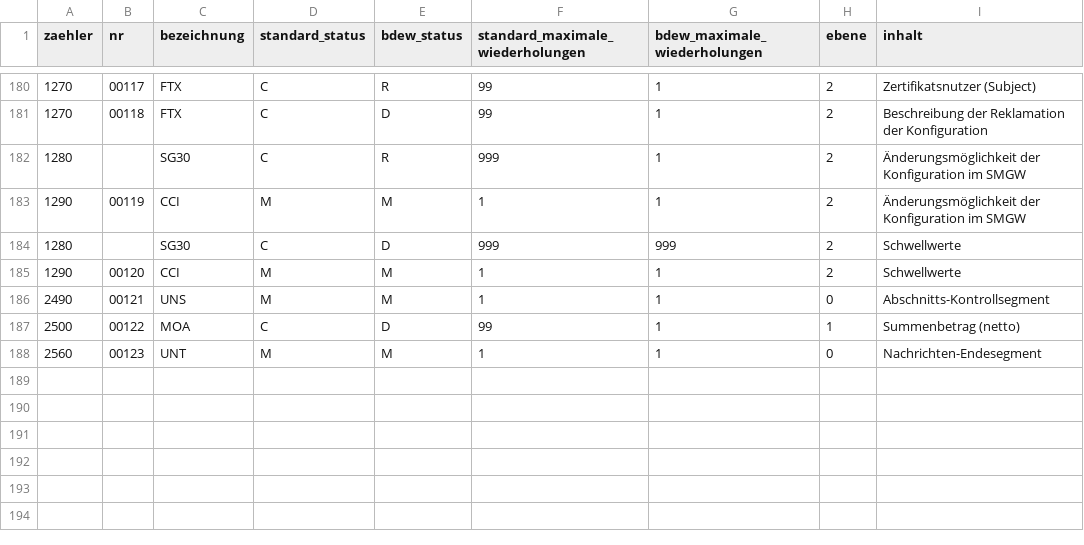
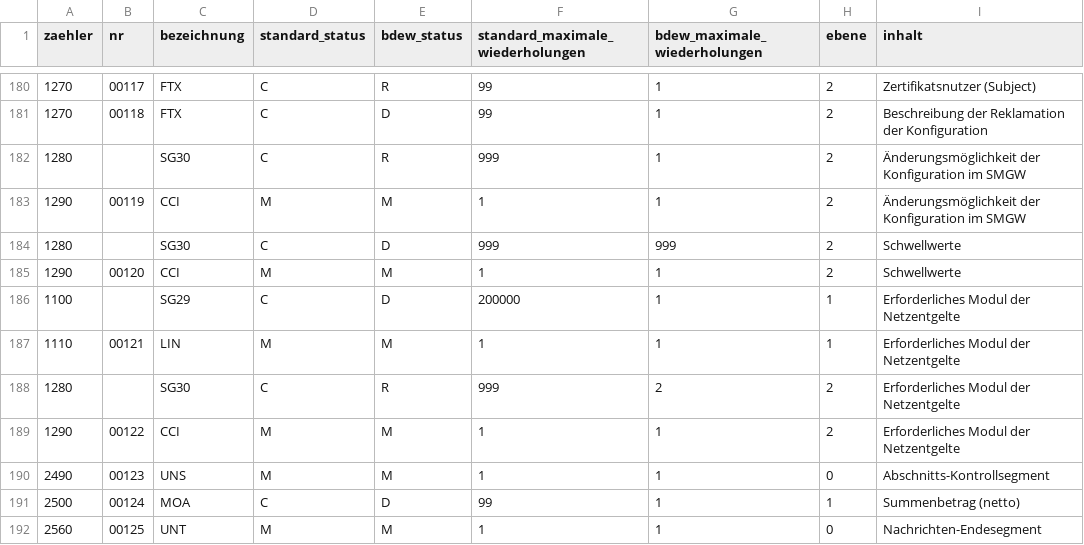
Before and after one commit to Hochfrequenz/machine-readable_message-implementation-guide, a CSV file: FV2410/ORDERS/nachrichtenstruktur.csv, drawn as a sheet; only a part is shown, gaps mark what is left out; addresses are those after the commit; the diff names each change by its address in the sheet, - before the commit and + after, or states it on an @@ line.

```diff
--- a/FV2410/ORDERS/nachrichtenstruktur.csv
+++ b/FV2410/ORDERS/nachrichtenstruktur.csv
+row 186: 1100 |  | SG29 | C | D | 200000 | 1 | 1 | Erforderliches Modul der Netzentgelte
+row 187: 1110 | 00121 | LIN | M | M | 1 | 1 | 1 | Erforderliches Modul der Netzentgelte
+row 188: 1280 |  | SG30 | C | R | 999 | 2 | 2 | Erforderliches Modul der Netzentgelte
+row 189: 1290 | 00122 | CCI | M | M | 1 | 1 | 2 | Erforderliches Modul der Netzentgelte
-B190 (nr): 00121
+B190 (nr): 00123
-B191 (nr): 00122
+B191 (nr): 00124
-B192 (nr): 00123
+B192 (nr): 00125
```
Also changed, not shown: FV2410/ORDRSP/nachrichtenstruktur.csv, 8 other files.
